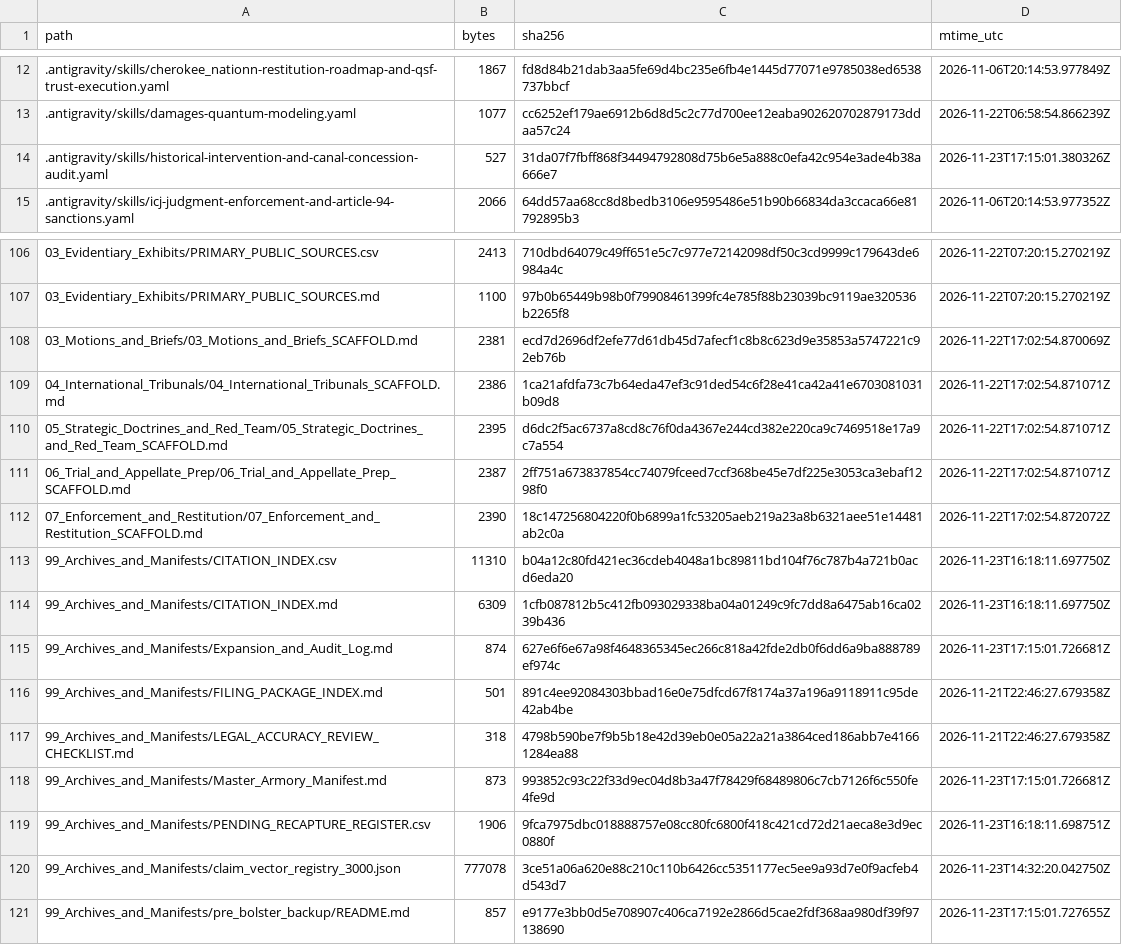
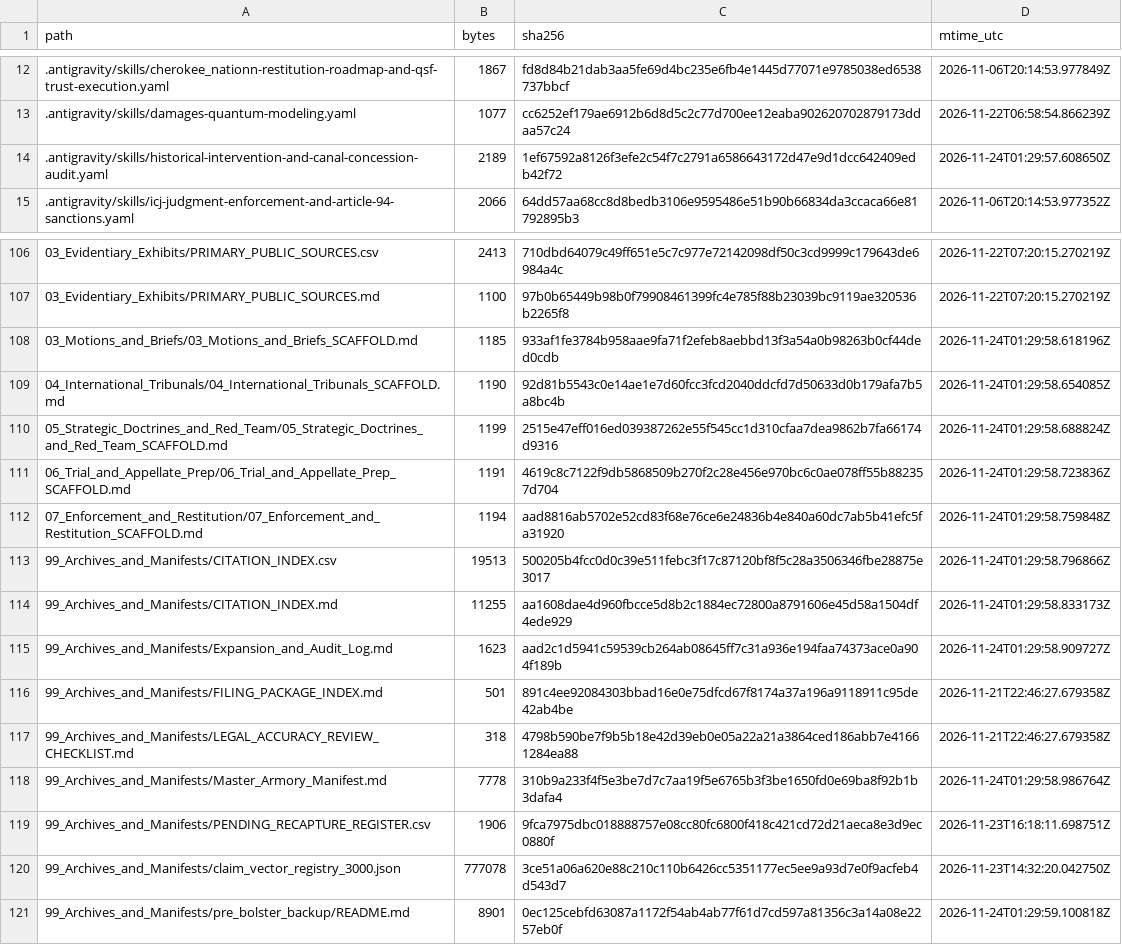
Before and after one commit to GlobalRestitutionAlliance/turtle-island-us-ok-cherokee-nation-master-litigation, a CSV file: 99_Archives_and_Manifests/MANIFEST_SHA256.csv, drawn as a sheet; only a part is shown, gaps mark what is left out; the diff covers the shown part only.

```diff
--- a/99_Archives_and_Manifests/MANIFEST_SHA256.csv
+++ b/99_Archives_and_Manifests/MANIFEST_SHA256.csv
@@ -13,3 +13,3 @@ path,bytes,sha256,mtime_utc
 .antigravity/skills/damages-quantum-modeling.yaml,1077,cc6252ef179ae6912b6d8d5c2c77d700ee12eaba902620702879173ddaa57c24,2026-11-22T06:58:54.866239Z
-.antigravity/skills/historical-intervention-and-canal-concession-audit.yaml,527,31da07f7fbff868f34494792808d75b6e5a888c0efa42c954e3ade4b38a666e7,2026-11-23T17:15:01.380326Z
+.antigravity/skills/historical-intervention-and-canal-concession-audit.yaml,2189,1ef67592a8126f3efe2c54f7c2791a6586643172d47e9d1dcc642409edb42f72,2026-11-24T01:29:57.608650Z
 .antigravity/skills/icj-judgment-enforcement-and-article-94-sanctions.yaml,2066,64dd57aa68cc8d8bedb3106e9595486e51b90b66834da3ccaca66e81792895b3,2026-11-06T20:14:53.977352Z
@@ -107,15 +107,15 @@ path,bytes,sha256,mtime_utc
 03_Evidentiary_Exhibits/PRIMARY_PUBLIC_SOURCES.md,1100,97b0b65449b98b0f79908461399fc4e785f88b23039bc9119ae320536b2265f8,2026-11-22T07:20:15.270219Z
-03_Motions_and_Briefs/03_Motions_and_Briefs_SCAFFOLD.md,2381,ecd7d2696df2efe77d61db45d7afecf1c8b8c623d9e35853a5747221c92eb76b,2026-11-22T17:02:54.870069Z
-04_International_Tribunals/04_International_Tribunals_SCAFFOLD.md,2386,1ca21afdfa73c7b64eda47ef3c91ded54c6f28e41ca42a41e6703081031b09d8,2026-11-22T17:02:54.871071Z
-05_Strategic_Doctrines_and_Red_Team/05_Strategic_Doctrines_and_Red_Team_SCAFFOLD.md,2395,d6dc2f5ac6737a8cd8c76f0da4367e244cd382e220ca9c7469518e17a9c7a554,2026-11-22T17:02:54.871071Z
-06_Trial_and_Appellate_Prep/06_Trial_and_Appellate_Prep_SCAFFOLD.md,2387,2ff751a673837854cc74079fceed7ccf368be45e7df225e3053ca3ebaf1298f0,2026-11-22T17:02:54.871071Z
-07_Enforcement_and_Restitution/07_Enforcement_and_Restitution_SCAFFOLD.md,2390,18c147256804220f0b6899a1fc53205aeb219a23a8b6321aee51e14481ab2c0a,2026-11-22T17:02:54.872072Z
-99_Archives_and_Manifests/CITATION_INDEX.csv,11310,b04a12c80fd421ec36cdeb4048a1bc89811bd104f76c787b4a721b0acd6eda20,2026-11-23T16:18:11.697750Z
-99_Archives_and_Manifests/CITATION_INDEX.md,6309,1cfb087812b5c412fb093029338ba04a01249c9fc7dd8a6475ab16ca0239b436,2026-11-23T16:18:11.697750Z
-99_Archives_and_Manifests/Expansion_and_Audit_Log.md,874,627e6f6e67a98f4648365345ec266c818a42fde2db0f6dd6a9ba888789ef974c,2026-11-23T17:15:01.726681Z
+03_Motions_and_Briefs/03_Motions_and_Briefs_SCAFFOLD.md,1185,933af1fe3784b958aae9fa71f2efeb8aebbd13f3a54a0b98263b0cf44ded0cdb,2026-11-24T01:29:58.618196Z
+04_International_Tribunals/04_International_Tribunals_SCAFFOLD.md,1190,92d81b5543c0e14ae1e7d60fcc3fcd2040ddcfd7d50633d0b179afa7b5a8bc4b,2026-11-24T01:29:58.654085Z
+05_Strategic_Doctrines_and_Red_Team/05_Strategic_Doctrines_and_Red_Team_SCAFFOLD.md,1199,2515e47eff016ed039387262e55f545cc1d310cfaa7dea9862b7fa66174d9316,2026-11-24T01:29:58.688824Z
+06_Trial_and_Appellate_Prep/06_Trial_and_Appellate_Prep_SCAFFOLD.md,1191,4619c8c7122f9db5868509b270f2c28e456e970bc6c0ae078ff55b882357d704,2026-11-24T01:29:58.723836Z
+07_Enforcement_and_Restitution/07_Enforcement_and_Restitution_SCAFFOLD.md,1194,aad8816ab5702e52cd83f68e76ce6e24836b4e840a60dc7ab5b41efc5fa31920,2026-11-24T01:29:58.759848Z
+99_Archives_and_Manifests/CITATION_INDEX.csv,19513,500205b4fcc0d0c39e511febc3f17c87120bf8f5c28a3506346fbe28875e3017,2026-11-24T01:29:58.796866Z
+99_Archives_and_Manifests/CITATION_INDEX.md,11255,aa1608dae4d960fbcce5d8b2c1884ec72800a8791606e45d58a1504df4ede929,2026-11-24T01:29:58.833173Z
+99_Archives_and_Manifests/Expansion_and_Audit_Log.md,1623,aad2c1d5941c59539cb264ab08645ff7c31a936e194faa74373ace0a904f189b,2026-11-24T01:29:58.909727Z
 99_Archives_and_Manifests/FILING_PACKAGE_INDEX.md,501,891c4ee92084303bbad16e0e75dfcd67f8174a37a196a9118911c95de42ab4be,2026-11-21T22:46:27.679358Z
 99_Archives_and_Manifests/LEGAL_ACCURACY_REVIEW_CHECKLIST.md,318,4798b590be7f9b5b18e42d39eb0e05a22a21a3864ced186abb7e41661284ea88,2026-11-21T22:46:27.679358Z
-99_Archives_and_Manifests/Master_Armory_Manifest.md,873,993852c93c22f33d9ec04d8b3a47f78429f68489806c7cb7126f6c550fe4fe9d,2026-11-23T17:15:01.726681Z
+99_Archives_and_Manifests/Master_Armory_Manifest.md,7778,310b9a233f4f5e3be7d7c7aa19f5e6765b3f3be1650fd0e69ba8f92b1b3dafa4,2026-11-24T01:29:58.986764Z
 99_Archives_and_Manifests/PENDING_RECAPTURE_REGISTER.csv,1906,9fca7975dbc018888757e08cc80fc6800f418c421cd72d21aeca8e3d9ec0880f,2026-11-23T16:18:11.698751Z
 99_Archives_and_Manifests/claim_vector_registry_3000.json,777078,3ce51a06a620e88c210c110b6426cc5351177ec5ee9a93d7e0f9acfeb4d543d7,2026-11-23T14:32:20.042750Z
-99_Archives_and_Manifests/pre_bolster_backup/README.md,857,e9177e3bb0d5e708907c406ca7192e2866d5cae2fdf368aa980df39f97138690,2026-11-23T17:15:01.727655Z
+99_Archives_and_Manifests/pre_bolster_backup/README.md,8901,0ec125cebfd63087a1172f54ab4ab77f61d7cd597a81356c3a14a08e2257eb0f,2026-11-24T01:29:59.100818Z
```
Also changed, not shown: 83 edited cells elsewhere in this file, 39 other files.
